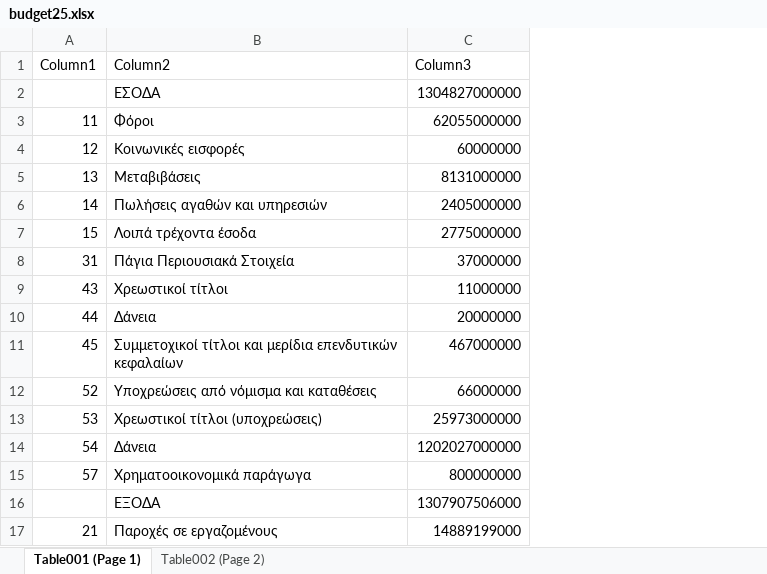
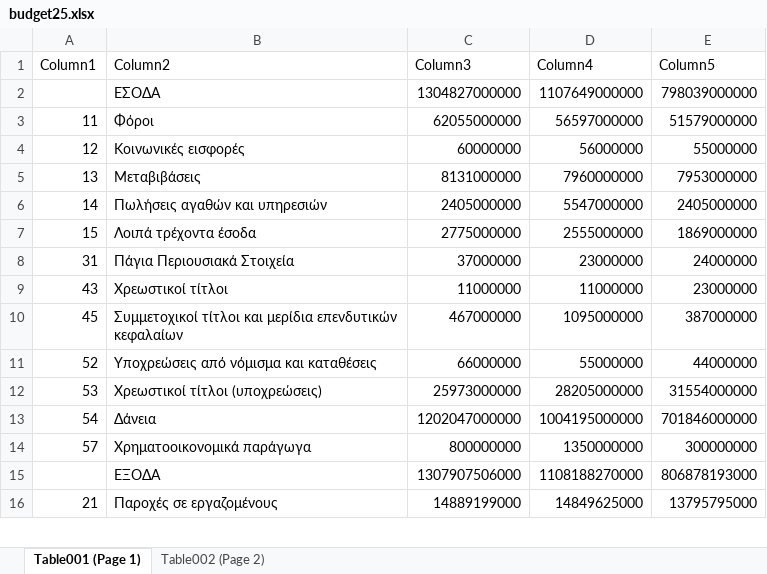
Before and after one commit to hlias-stvr/Budget, an Excel workbook: Budget_Surfers/src/main/resourses/budget25.xlsx, sheet Table001 (Page 1), drawn as a sheet; only a part is shown; values as stored, in another font and other column widths than the file's, no borders; table styles not drawn; removed rows and columns are numbered as before the commit, all else as after; the diff names each change by its address in the sheet, - before the commit and + after, or states it on an @@ line.

Commit message:
Added 2023 data

```diff
--- a/Budget_Surfers/src/main/resourses/budget25.xlsx (sheet Table001 (Page 1))
+++ b/Budget_Surfers/src/main/resourses/budget25.xlsx (sheet Table001 (Page 1))
+column D (Column4), rows 2-16: 1107649000000 | 56597000000 | 56000000 | 7960000000 | 5547000000 | 2555000000 | 23000000 | 11000000 | 1095000000 | 55000000 | 28205000000 | 1004195000000 | 1350000000 | 1108188270000 | 14849625000
+column E (Column5), rows 2-16: 798039000000 | 51579000000 | 55000000 | 7953000000 | 2405000000 | 1869000000 | 24000000 | 23000000 | 387000000 | 44000000 | 31554000000 | 701846000000 | 300000000 | 806878193000 | 13795795000
-row 10: 44 | Δάνεια | 20000000
-C13 (Column3): 1202027000000
+C13 (Column3): 1202047000000
```
